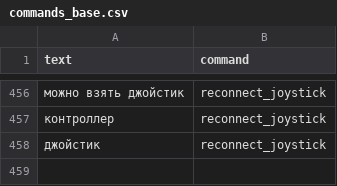
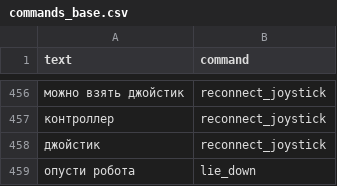
Before and after one commit to ShiWarai/CVC, a CSV file: data/commands_base.csv, drawn as a sheet; only a part is shown, gaps mark what is left out.

```diff
--- a/data/commands_base.csv
+++ b/data/commands_base.csv
@@ -458 +458,2 @@ text,command
 джойстик,reconnect_joystick
+опусти робота,lie_down
```
Also changed, not shown: data/unknown_base.csv, 13 other files.
